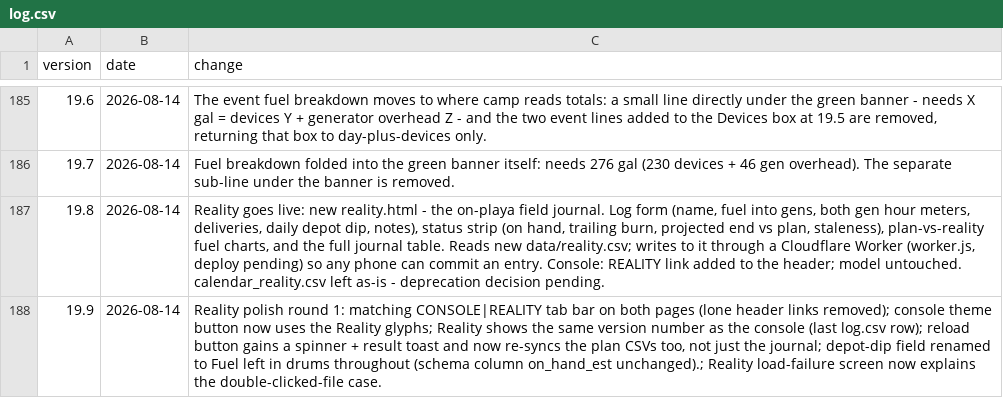
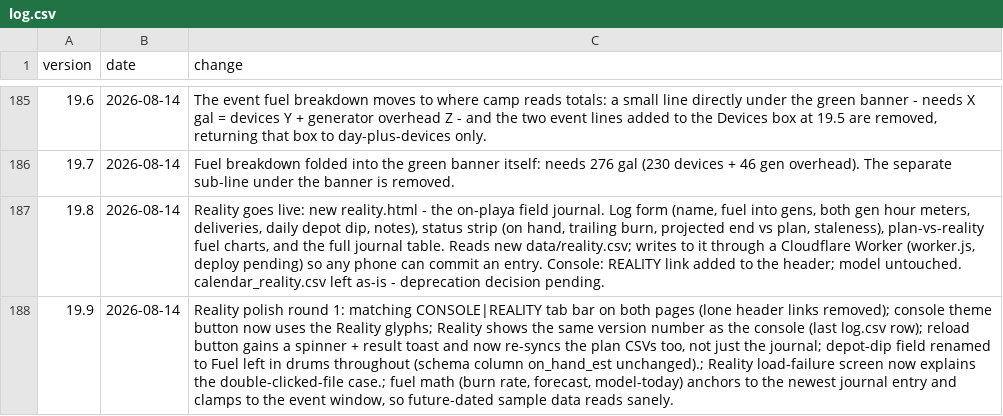
Before and after one commit to asadgo/power-the-cave-2026, a CSV file: data/log.csv, drawn as a sheet; only a part is shown, gaps mark what is left out; the diff names each change by its address in the sheet, - before the commit and + after, or states it on an @@ line.

Commit message:
Add files via upload

```diff
--- a/data/log.csv
+++ b/data/log.csv
-C188 (change): …the double-clicked-file case.
+C188 (change): …the double-clicked-file case.; fuel math (burn rate, forecast, model-today) anchors to the newest journal entry and clamps to the event window, so future-dated sample data reads sanely.
```
